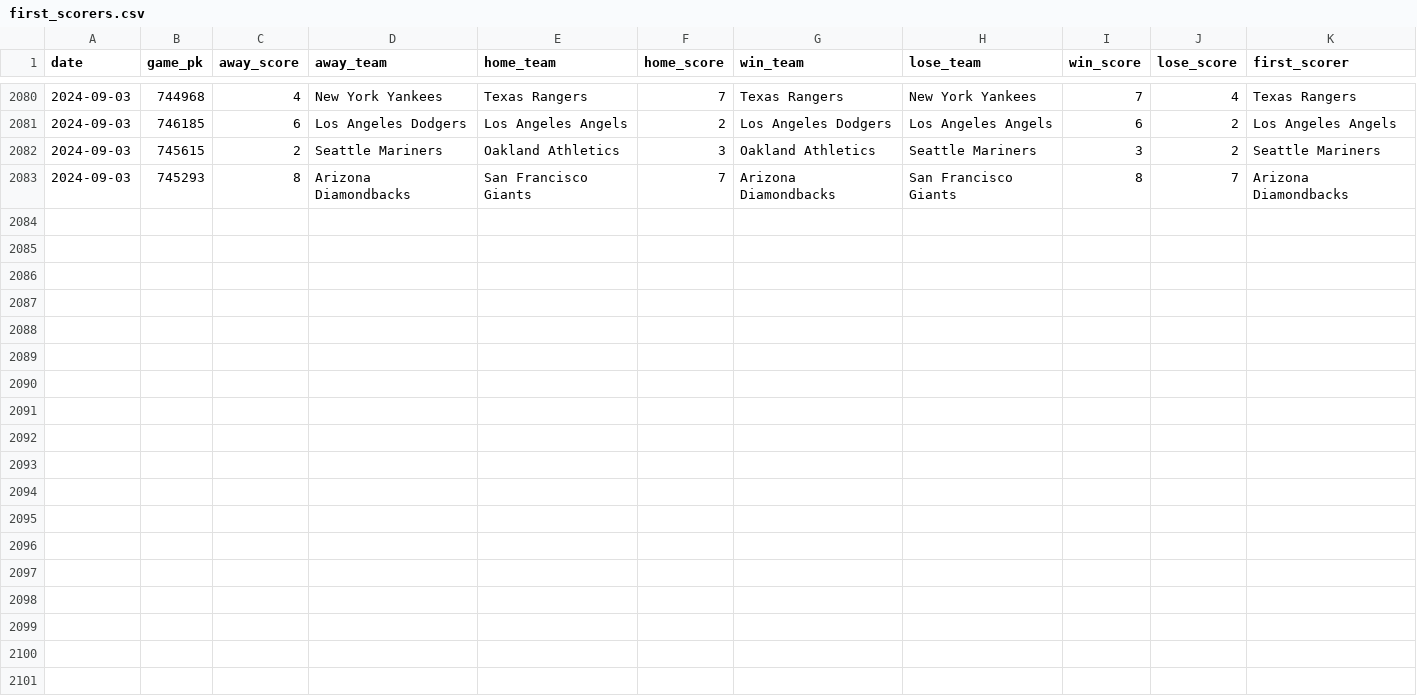
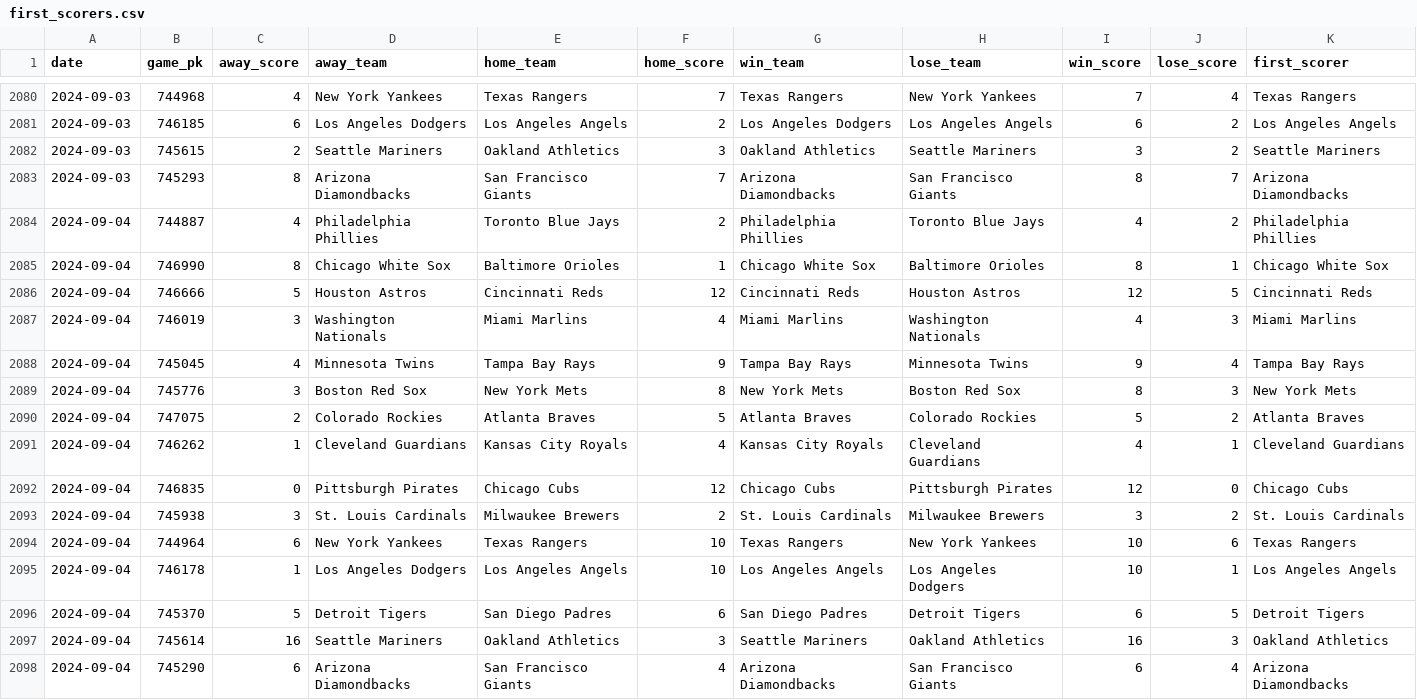
Before and after one commit to chadallison/mlb24, a CSV file: data/first_scorers.csv, drawn as a sheet; only a part is shown, gaps mark what is left out; the diff names each change by its address in the sheet, - before the commit and + after, or states it on an @@ line.

```diff
--- a/data/first_scorers.csv
+++ b/data/first_scorers.csv
+row 2084: 2024-09-04 | 744887 | 4 | Philadelphia Phillies | Toronto Blue Jays | 2 | Philadelphia Phillies | Toronto Blue Jays | 4 | 2 | Philadelphia Phillies
+row 2085: 2024-09-04 | 746990 | 8 | Chicago White Sox | Baltimore Orioles | 1 | Chicago White Sox | Baltimore Orioles | 8 | 1 | Chicago White Sox
+row 2086: 2024-09-04 | 746666 | 5 | Houston Astros | Cincinnati Reds | 12 | Cincinnati Reds | Houston Astros | 12 | 5 | Cincinnati Reds
+row 2087: 2024-09-04 | 746019 | 3 | Washington Nationals | Miami Marlins | 4 | Miami Marlins | Washington Nationals | 4 | 3 | Miami Marlins
+row 2088: 2024-09-04 | 745045 | 4 | Minnesota Twins | Tampa Bay Rays | 9 | Tampa Bay Rays | Minnesota Twins | 9 | 4 | Tampa Bay Rays
+row 2089: 2024-09-04 | 745776 | 3 | Boston Red Sox | New York Mets | 8 | New York Mets | Boston Red Sox | 8 | 3 | New York Mets
+row 2090: 2024-09-04 | 747075 | 2 | Colorado Rockies | Atlanta Braves | 5 | Atlanta Braves | Colorado Rockies | 5 | 2 | Atlanta Braves
+row 2091: 2024-09-04 | 746262 | 1 | Cleveland Guardians | Kansas City Royals | 4 | Kansas City Royals | Cleveland Guardians | 4 | 1 | Cleveland Guardians
+row 2092: 2024-09-04 | 746835 | 0 | Pittsburgh Pirates | Chicago Cubs | 12 | Chicago Cubs | Pittsburgh Pirates | 12 | 0 | Chicago Cubs
+row 2093: 2024-09-04 | 745938 | 3 | St. Louis Cardinals | Milwaukee Brewers | 2 | St. Louis Cardinals | Milwaukee Brewers | 3 | 2 | St. Louis Cardinals
+row 2094: 2024-09-04 | 744964 | 6 | New York Yankees | Texas Rangers | 10 | Texas Rangers | New York Yankees | 10 | 6 | Texas Rangers
+row 2095: 2024-09-04 | 746178 | 1 | Los Angeles Dodgers | Los Angeles Angels | 10 | Los Angeles Angels | Los Angeles Dodgers | 10 | 1 | Los Angeles Angels
+row 2096: 2024-09-04 | 745370 | 5 | Detroit Tigers | San Diego Padres | 6 | San Diego Padres | Detroit Tigers | 6 | 5 | Detroit Tigers
+row 2097: 2024-09-04 | 745614 | 16 | Seattle Mariners | Oakland Athletics | 3 | Seattle Mariners | Oakland Athletics | 16 | 3 | Oakland Athletics
+row 2098: 2024-09-04 | 745290 | 6 | Arizona Diamondbacks | San Francisco Giants | 4 | Arizona Diamondbacks | San Francisco Giants | 6 | 4 | Arizona Diamondbacks
```
Also changed, not shown: data/end_games.csv, data/first_inning_scores.csv, 27 other files.
